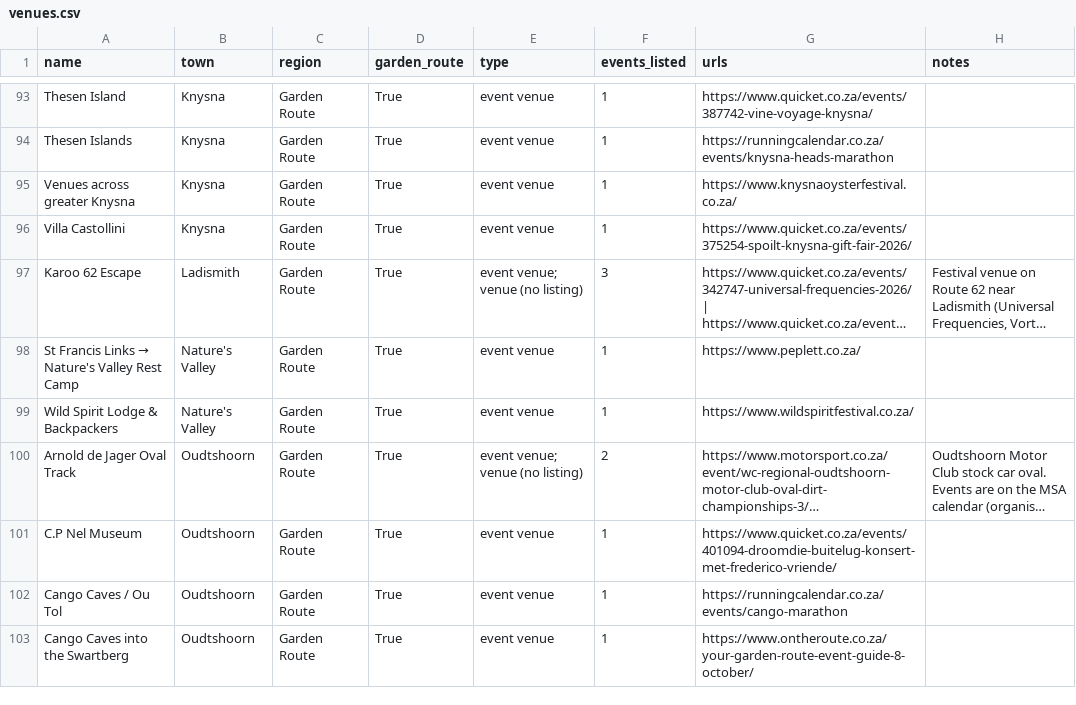
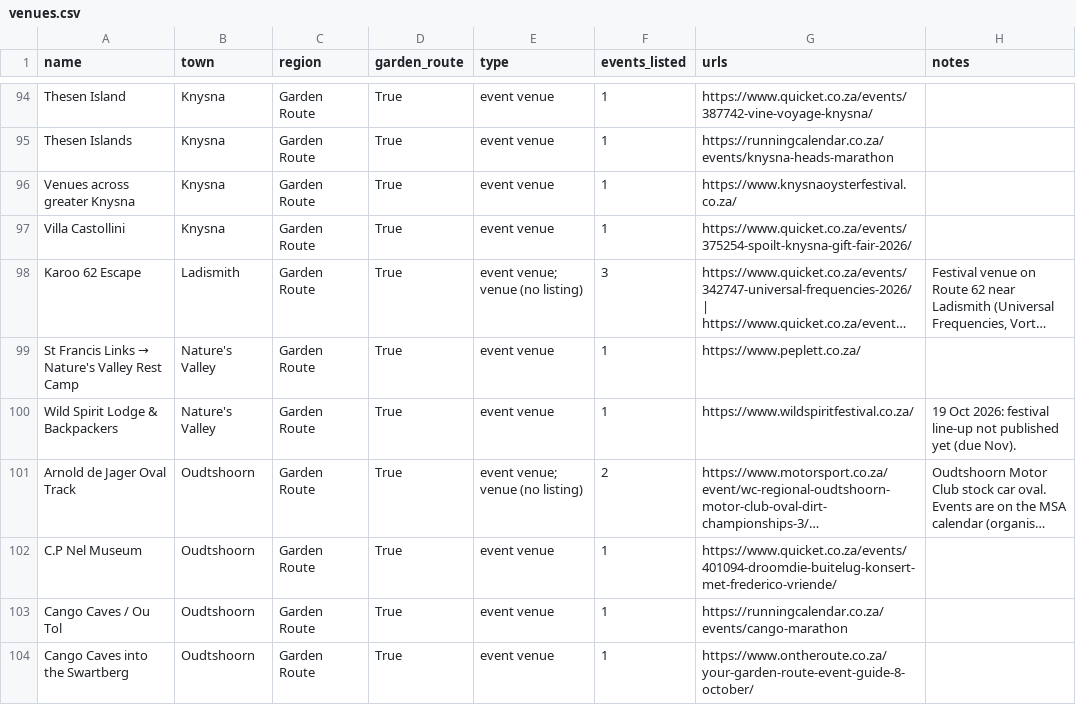
Before and after one commit to christopherAlberts/garden-route-events, a CSV file: tools/venues.csv, drawn as a sheet; only a part is shown, gaps mark what is left out; long unchanged cells end in …; addresses are those after the commit; the diff covers the shown part only; the diff names each change by its address in the sheet, - before the commit and + after, or states it on an @@ line.

```diff
--- a/tools/venues.csv
+++ b/tools/venues.csv
-H100 (notes): (empty)
+H100 (notes): 19 Oct 2026: festival line-up not published yet (due Nov).
```
Also changed, not shown: 2 added rows and 33 edited cells elsewhere in this file, 17 other files.
